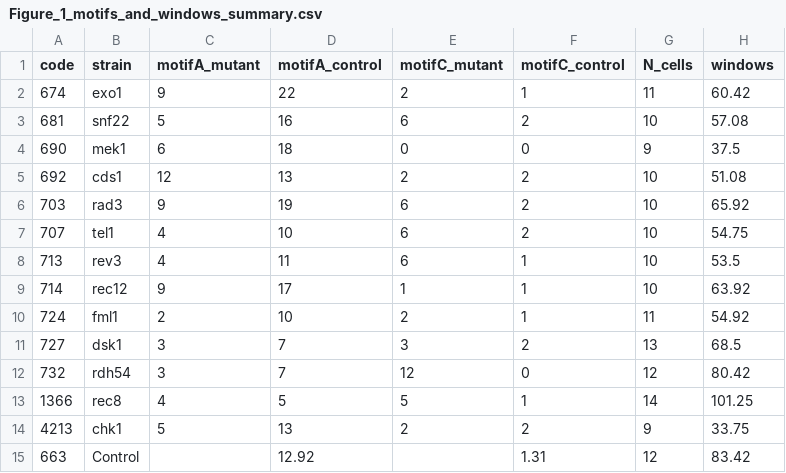
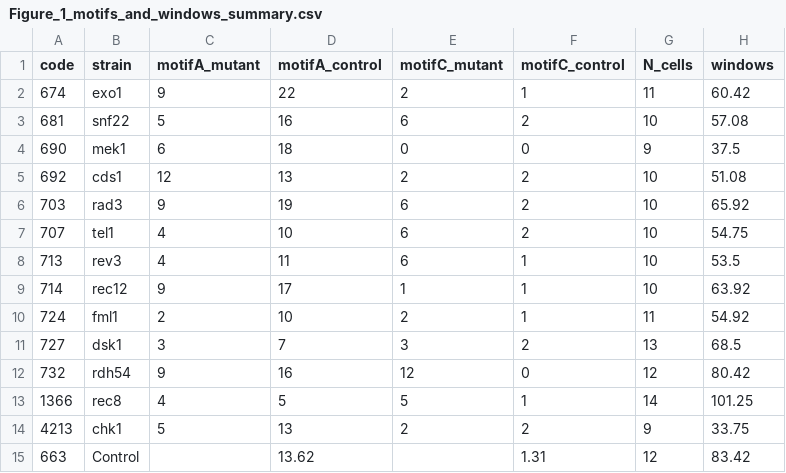
Before and after one commit to ubcd-ibfg/chk1-meiotic-chromosome-movement-reproducibility, a CSV file: raw_data/S_pombe_imaging/submission_data_AFA_2026/Figure_1/Figure_1_motifs_and_windows_summary.csv, drawn as a sheet.

```diff
--- a/raw_data/S_pombe_imaging/submission_data_AFA_2026/Figure_1/Figure_1_motifs_and_windows_summary.csv
+++ b/raw_data/S_pombe_imaging/submission_data_AFA_2026/Figure_1/Figure_1_motifs_and_windows_summary.csv
@@ -11,5 +11,5 @@ code,strain,motifA_mutant,motifA_control,motifC_mutant,motifC_control,N_cells,wi
 727,dsk1,3,7,3,2,13,68.5
-732,rdh54,3,7,12,0,12,80.42
+732,rdh54,9,16,12,0,12,80.42
 1366,rec8,4,5,5,1,14,101.25
 4213,chk1,5,13,2,2,9,33.75
-663,Control,,12.92,,1.31,12,83.42
+663,Control,,13.62,,1.31,12,83.42
```
Also changed, not shown: raw_data/S_pombe_imaging/submission_data_AFA_2026/Figure_Microtubules_Actin/Figure_Microtubules_Actin_microtubules_motifs_and_windows_summary.csv, raw_data/S_pombe_imaging/submission_data_AFA_2026/Supplementary_Figure_1/Supplementary_Figure_1_motifs_and_windows_summary.csv.
